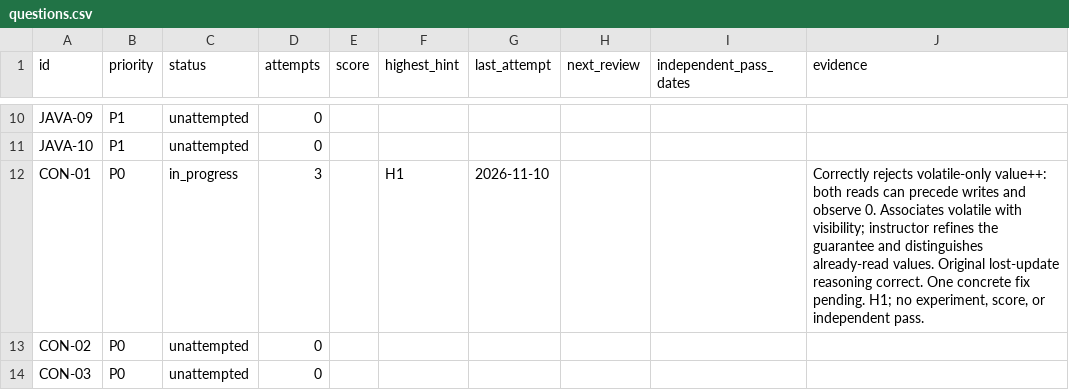
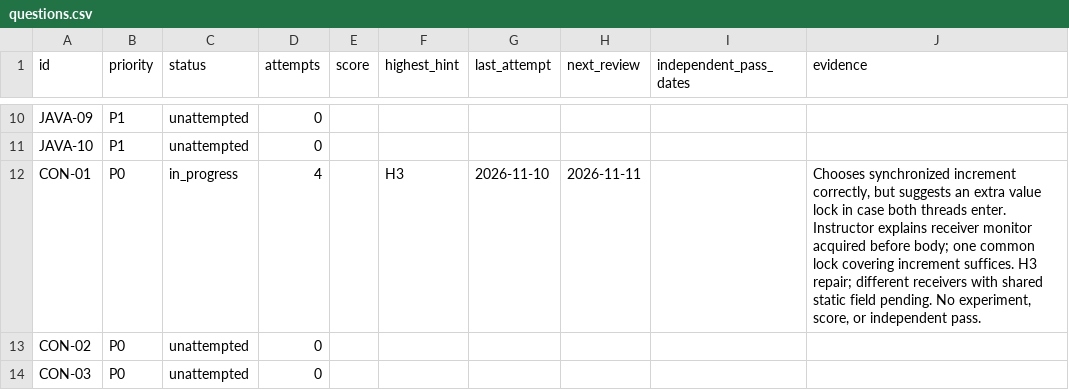
Before and after one commit to Sumitmishra-09/prep, a CSV file: progress/questions.csv, drawn as a sheet; only a part is shown, gaps mark what is left out.

Commit message:
Clarify synchronized method monitor and scope

```diff
--- a/progress/questions.csv
+++ b/progress/questions.csv
@@ -11,3 +11,3 @@ JAVA-09,P1,unattempted,0,,,,,,
 JAVA-10,P1,unattempted,0,,,,,,
-CON-01,P0,in_progress,3,,H1,2026-11-10,,,"Correctly rejects volatile-only value++: both reads can precede writes and observe 0. Associates volatile with visibility; instructor refines the guarantee and distinguishes already-read values. Original lost-update reasoning correct. One concrete fix pending. H1; no experiment, score, or independent pass."
+CON-01,P0,in_progress,4,,H3,2026-11-10,2026-11-11,,"Chooses synchronized increment correctly, but suggests an extra value lock in case both threads enter. Instructor explains receiver monitor acquired before body; one common lock covering increment suffices. H3 repair; different receivers with shared static field pending. No experiment, score, or independent pass."
 CON-02,P0,unattempted,0,,,,,,
```
Also changed, not shown: 4 other files.
